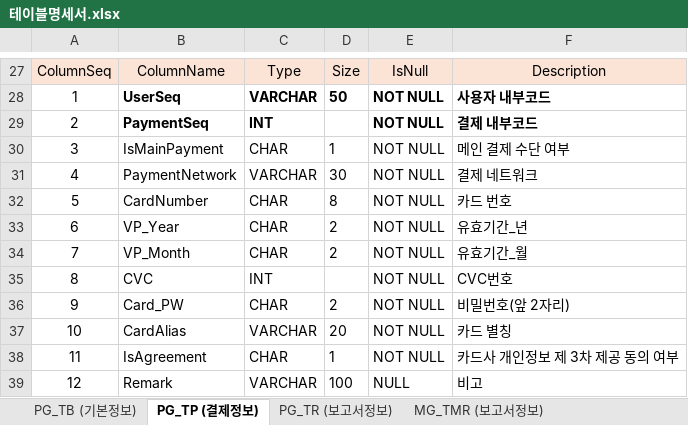
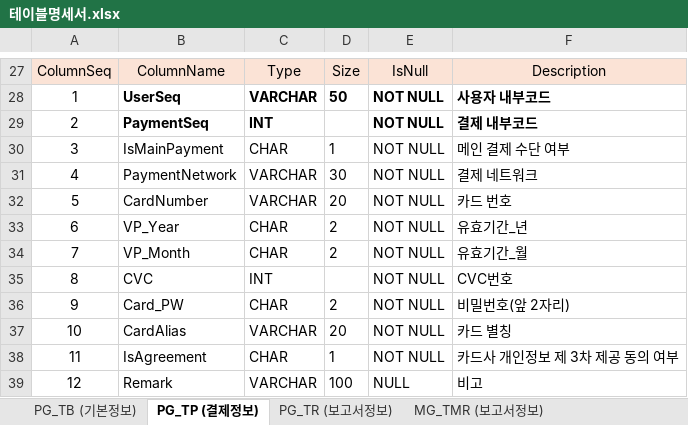
Before and after one commit to minjunjang94/DataDiva_Database, an Excel workbook: 2. 데이터 정의자료/테이블명세서.xlsx, sheet PG_TP (결제정보), drawn as a sheet; only a part is shown, gaps mark what is left out; values as stored, in another font and other column widths than the file's, no borders; the diff names each change by its address in the sheet, - before the commit and + after, or states it on an @@ line.

```diff
--- a/2. 데이터 정의자료/테이블명세서.xlsx (sheet PG_TP (결제정보))
+++ b/2. 데이터 정의자료/테이블명세서.xlsx (sheet PG_TP (결제정보))
-C32: CHAR
+C32: VARCHAR
-D32: 8
+D32: 20
```
Also changed, not shown: 9 other files.
